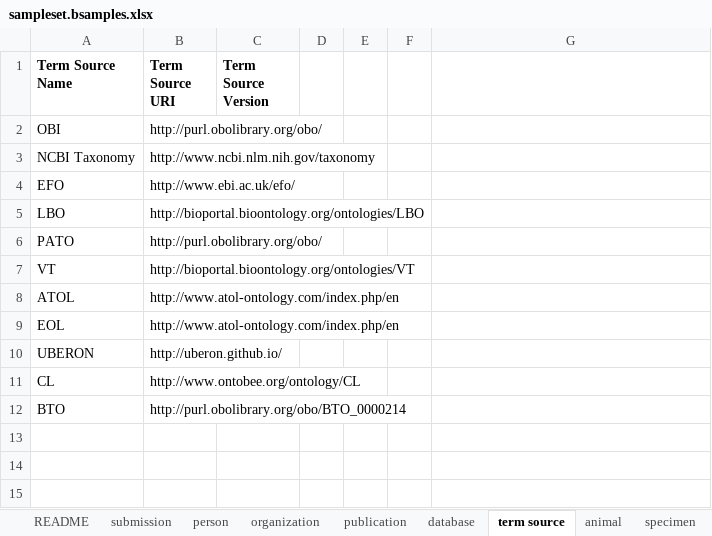
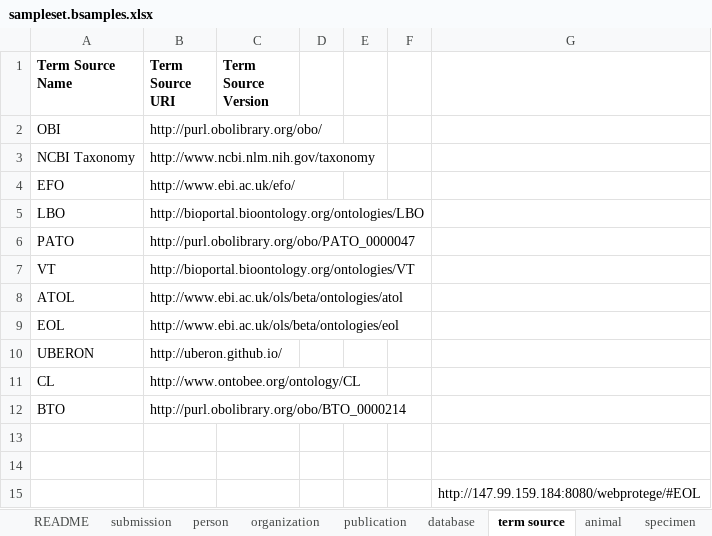
Before and after one commit to FAANG/dcc-validate-metadata, an Excel workbook: t/data/Excel/sampleset.bsamples.xlsx, sheet term source, drawn as a sheet; values as stored, in another font and other column widths than the file's, no borders; the diff names each change by its address in the sheet, - before the commit and + after, or states it on an @@ line.

Commit message:
Adding SampleTab conversion

```diff
--- a/t/data/Excel/sampleset.bsamples.xlsx (sheet term source)
+++ b/t/data/Excel/sampleset.bsamples.xlsx (sheet term source)
-B6 (Term Source URI): http://purl.obolibrary.org/obo/
+B6 (Term Source URI): http://purl.obolibrary.org/obo/PATO_0000047
-B8 (Term Source URI): http://www.atol-ontology.com/index.php/en
+B8 (Term Source URI): http://www.ebi.ac.uk/ols/beta/ontologies/atol
-B9 (Term Source URI): http://www.atol-ontology.com/index.php/en
+B9 (Term Source URI): http://www.ebi.ac.uk/ols/beta/ontologies/eol
+row 13: (empty)
+row 14: (empty)
+row 15:  |  |  |  |  |  | http://147.99.159.184:8080/webprotege/#EOL
```
Also changed, not shown: 8 other files.
